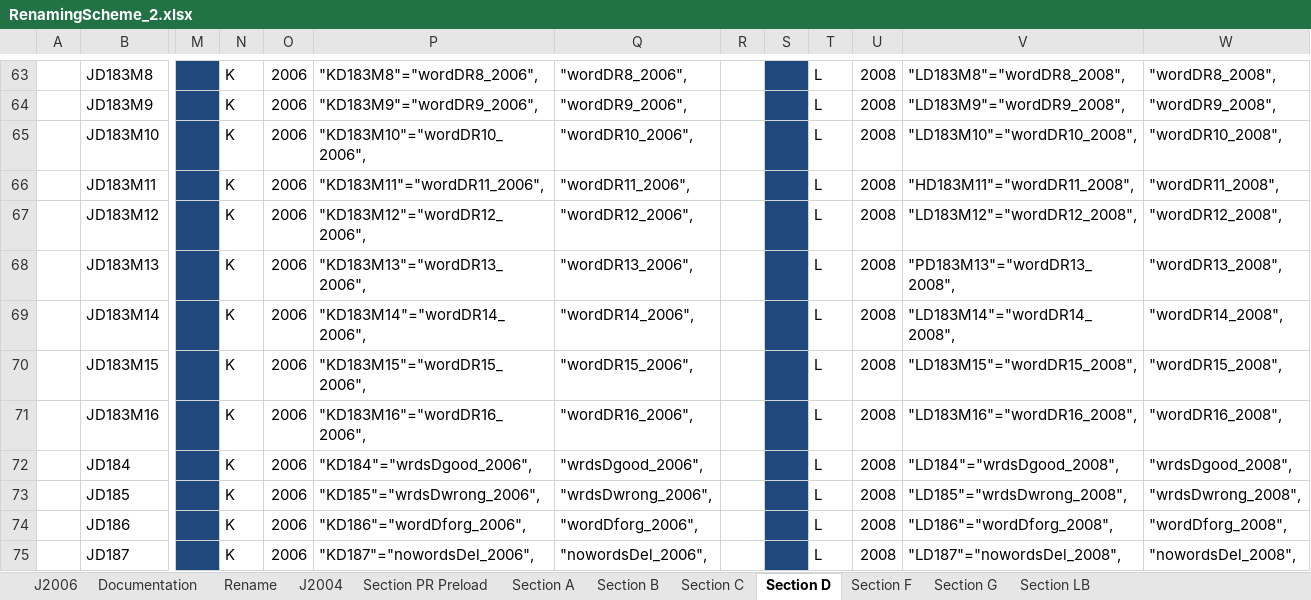
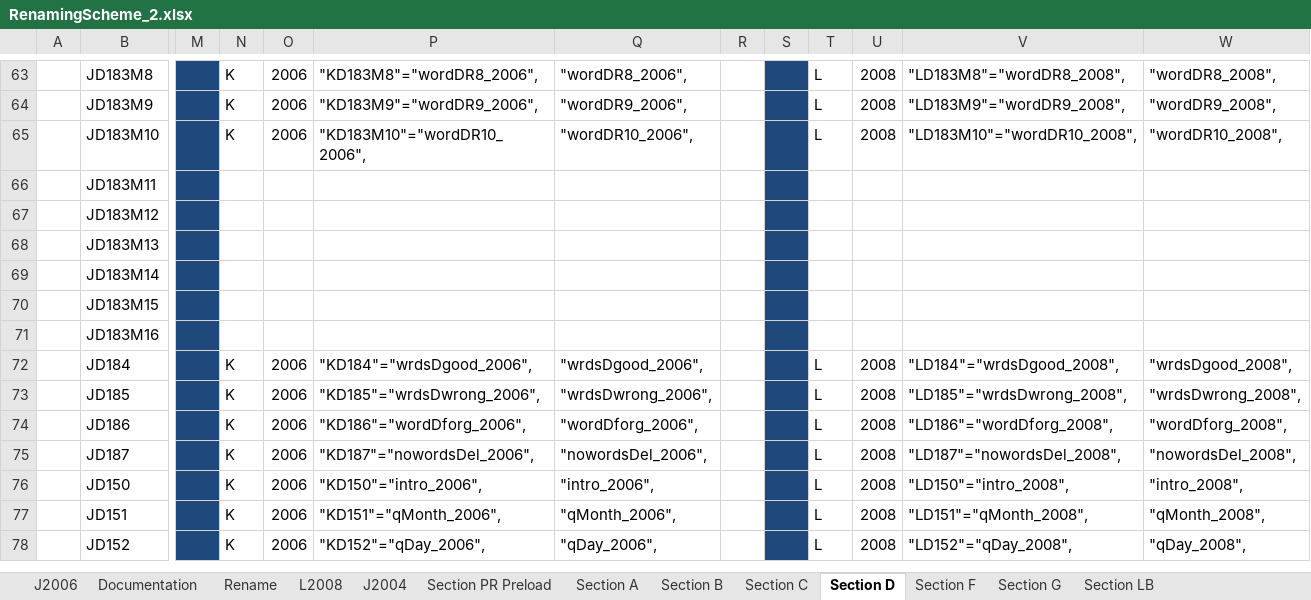
Before and after one commit to IALSA/SEC-HRS-Public, an Excel workbook: Scripts/Data/RenamingScheme_2.xlsx, sheet Section D, drawn as a sheet; only a part is shown, gaps mark what is left out; the shorter side is filled out with more unchanged rows; values as stored, in another font and other column widths than the file's, no borders; the diff covers the shown part only; the diff names each change by its address in the sheet, - before the commit and + after, or states it on an @@ line.

```diff
--- a/Scripts/Data/RenamingScheme_2.xlsx (sheet Section D)
+++ b/Scripts/Data/RenamingScheme_2.xlsx (sheet Section D)
+sheet tab: L2008
-N66:N71: K
+N66:N71: (empty)
-O66:O71: 2006
+O66:O71: (empty)
-P66: "KD183M11"="wordDR11_2006",
+P66: (empty)
-Q66: "wordDR11_2006",
+Q66: (empty)
-T66:T71: L
+T66:T71: (empty)
-U66:U71: 2008
+U66:U71: (empty)
-V66: "HD183M11"="wordDR11_2008",
+V66: (empty)
-W66: "wordDR11_2008",
+W66: (empty)
-P67: "KD183M12"="wordDR12_2006",
+P67: (empty)
-Q67: "wordDR12_2006",
+Q67: (empty)
-V67: "LD183M12"="wordDR12_2008",
+V67: (empty)
-W67: "wordDR12_2008",
+W67: (empty)
-P68: "KD183M13"="wordDR13_2006",
+P68: (empty)
-Q68: "wordDR13_2006",
+Q68: (empty)
-V68: "PD183M13"="wordDR13_2008",
+V68: (empty)
-W68: "wordDR13_2008",
+W68: (empty)
-P69: "KD183M14"="wordDR14_2006",
+P69: (empty)
-Q69: "wordDR14_2006",
+Q69: (empty)
-V69: "LD183M14"="wordDR14_2008",
+V69: (empty)
-W69: "wordDR14_2008",
+W69: (empty)
-P70: "KD183M15"="wordDR15_2006",
+P70: (empty)
-Q70: "wordDR15_2006",
+Q70: (empty)
-V70: "LD183M15"="wordDR15_2008",
+V70: (empty)
-W70: "wordDR15_2008",
+W70: (empty)
-P71: "KD183M16"="wordDR16_2006",
+P71: (empty)
-Q71: "wordDR16_2006",
+Q71: (empty)
-V71: "LD183M16"="wordDR16_2008",
+V71: (empty)
-W71: "wordDR16_2008",
+W71: (empty)
```
Also changed, not shown: 16 edited cells elsewhere in this sheet, sheet J2006, sheet Section PR Preload, sheet Section C, sheet Section A, sheet Section B, sheet Section F, formulas that keep their value, hidden cells, 5 other files.
